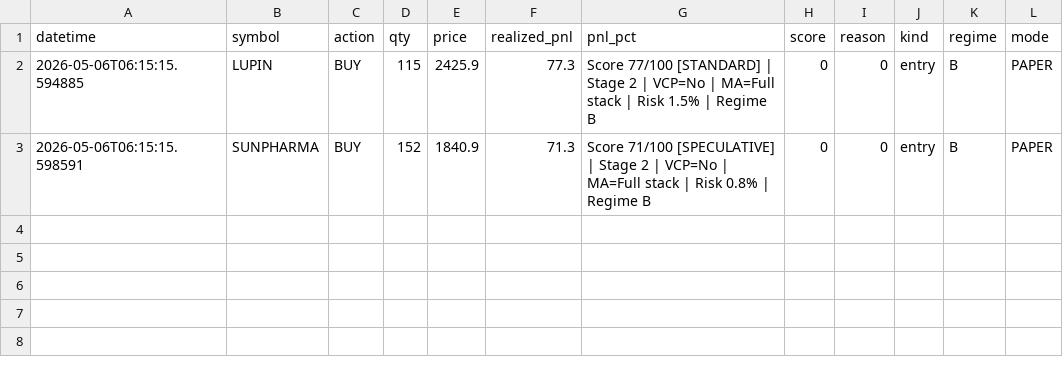
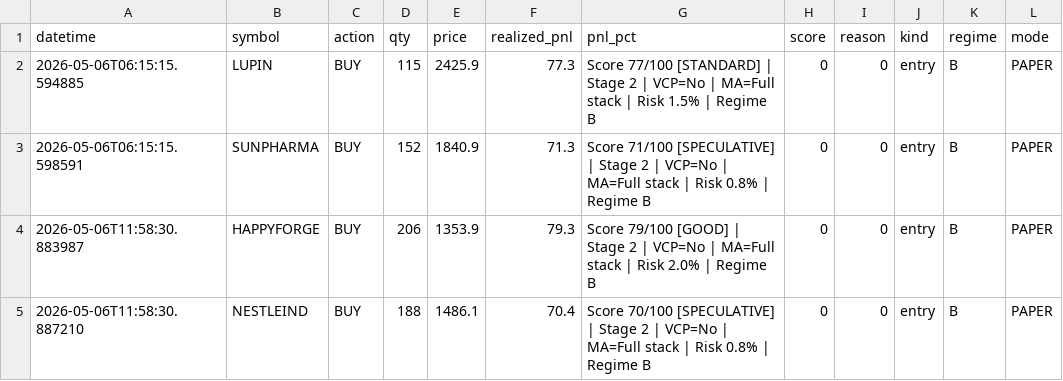
Before and after one commit to Pilluster/Paper-Trading, a CSV file: reports/trade_journal.csv, drawn as a sheet.

```diff
--- a/reports/trade_journal.csv
+++ b/reports/trade_journal.csv
@@ -3 +3,3 @@ datetime,symbol,action,qty,price,realized_pnl,pnl_pct,score,reason,kind,regime,m
 2026-05-06T06:15:15.598591,SUNPHARMA,BUY,152,1840.9,71.3,Score 71/100 [SPECULATIVE] | Stage 2 | VCP=No | MA=Full stack | Risk 0.8% | Regime B,0,0,entry,B,PAPER
+2026-05-06T11:58:30.883987,HAPPYFORGE,BUY,206,1353.9,79.3,Score 79/100 [GOOD] | Stage 2 | VCP=No | MA=Full stack | Risk 2.0% | Regime B,0,0,entry,B,PAPER
+2026-05-06T11:58:30.887210,NESTLEIND,BUY,188,1486.1,70.4,Score 70/100 [SPECULATIVE] | Stage 2 | VCP=No | MA=Full stack | Risk 0.8% | Regime B,0,0,entry,B,PAPER
```
Also changed, not shown: 3 other files.
